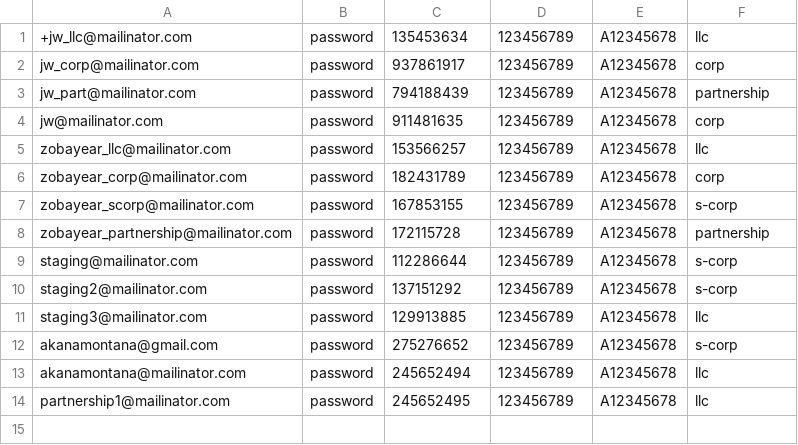
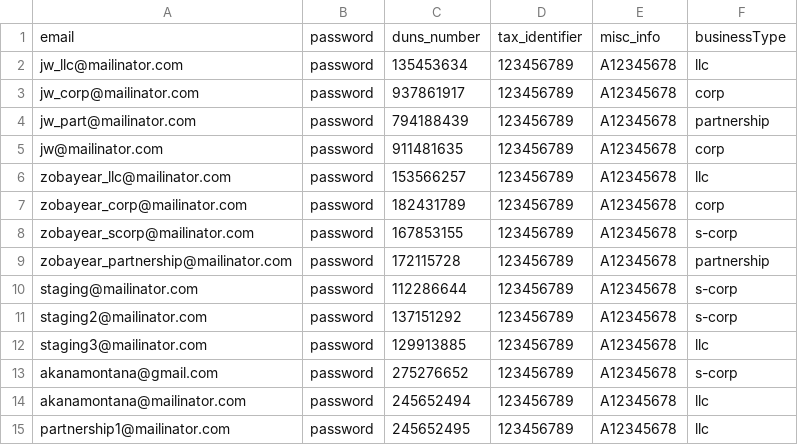
Before and after one commit to USDA-T/Web-Craw, a CSV file: src/main/resources/fixtures_development.csv, drawn as a sheet.

Commit message:
Add test fixtures for qa and development

```diff
--- a/src/main/resources/fixtures_development.csv
+++ b/src/main/resources/fixtures_development.csv
@@ -1,2 +1,3 @@
-+jw_llc@mailinator.com,password,135453634,123456789,A12345678,llc
+email,password,duns_number,tax_identifier,misc_info,businessType
+jw_llc@mailinator.com,password,135453634,123456789,A12345678,llc
 jw_corp@mailinator.com,password,937861917,123456789,A12345678,corp
```
Also changed, not shown: src/main/resources/fixtures_qa.csv.
